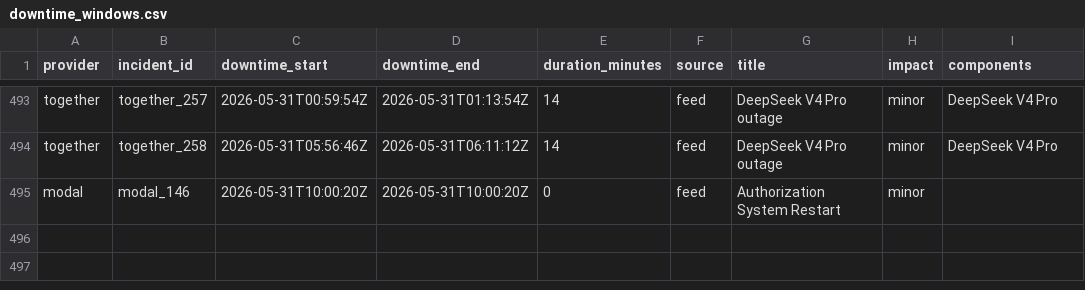
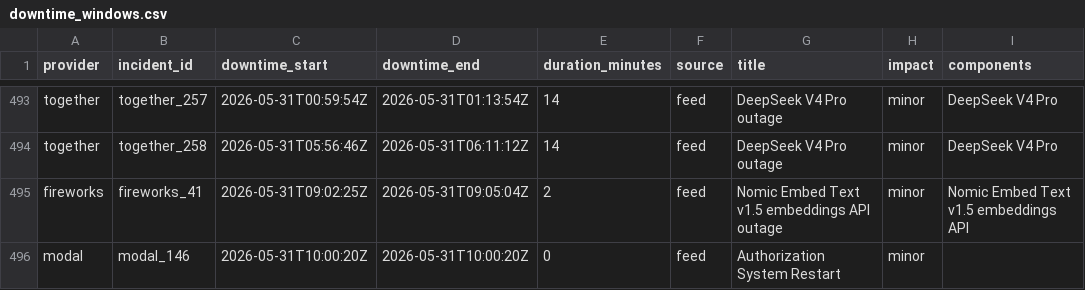
Before and after one commit to saranormous/inference_statuspage, a CSV file: parsed/downtime_windows.csv, drawn as a sheet; only a part is shown, gaps mark what is left out.

Commit message:
incidents: 2026-05-31T12:26:43Z

```diff
--- a/parsed/downtime_windows.csv
+++ b/parsed/downtime_windows.csv
@@ -494,2 +494,3 @@ together,together_257,2026-05-31T00:59:54Z,2026-05-31T01:13:54Z,14,feed,DeepSeek
 together,together_258,2026-05-31T05:56:46Z,2026-05-31T06:11:12Z,14,feed,DeepSeek V4 Pro outage,minor,DeepSeek V4 Pro
+fireworks,fireworks_41,2026-05-31T09:02:25Z,2026-05-31T09:05:04Z,2,feed,Nomic Embed Text v1.5 embeddings API outage,minor,Nomic Embed Text v1.5 embeddings API
 modal,modal_146,2026-05-31T10:00:20Z,2026-05-31T10:00:20Z,0,feed,Authorization System Restart,minor,
```
Also changed, not shown: 3 other files.
